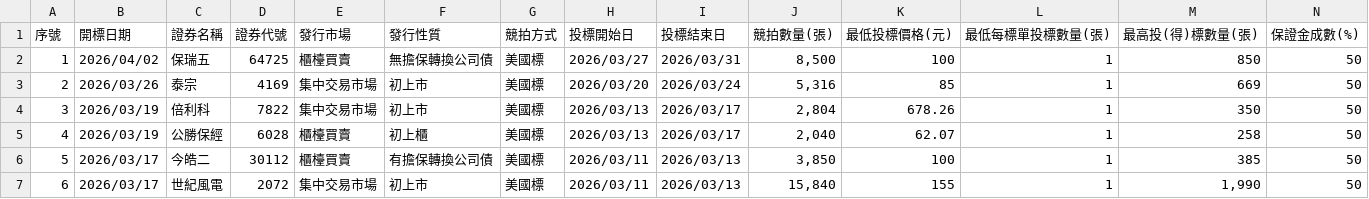
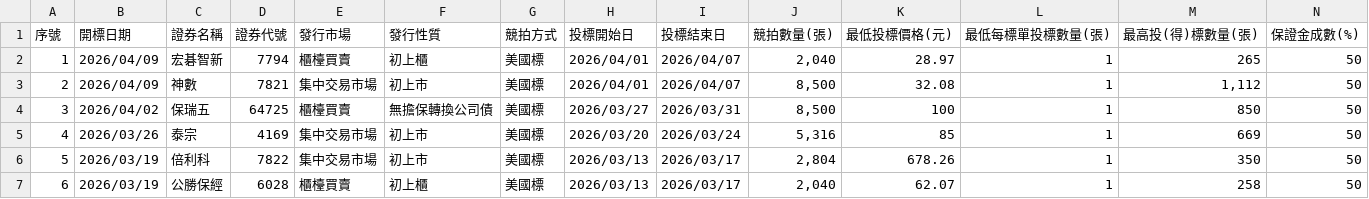
Before and after one commit to Aryido/auction, a CSV file: years/115.csv, drawn as a sheet; only a part is shown; the shorter side is filled out with more unchanged rows; addresses are those after the commit; rows hold the shown columns only; the diff names each change by its address in the sheet, - before the commit and + after, or states it on an @@ line.

```diff
--- a/years/115.csv
+++ b/years/115.csv
+row 2: 1 | 2026/04/09 | 宏碁智新 | 7794 | 櫃檯買賣 | 初上櫃 | 美國標 | 2026/04/01 | 2026/04/07 | 2,040 | 28.97 | 1 | 265 | 50
+row 3: 2 | 2026/04/09 | 神數 | 7821 | 集中交易市場 | 初上市 | 美國標 | 2026/04/01 | 2026/04/07 | 8,500 | 32.08 | 1 | 1,112 | 50
@@ column A (序號) renumbered from row 4 down @@
```
Also changed, not shown: years/final/merged.csv.
